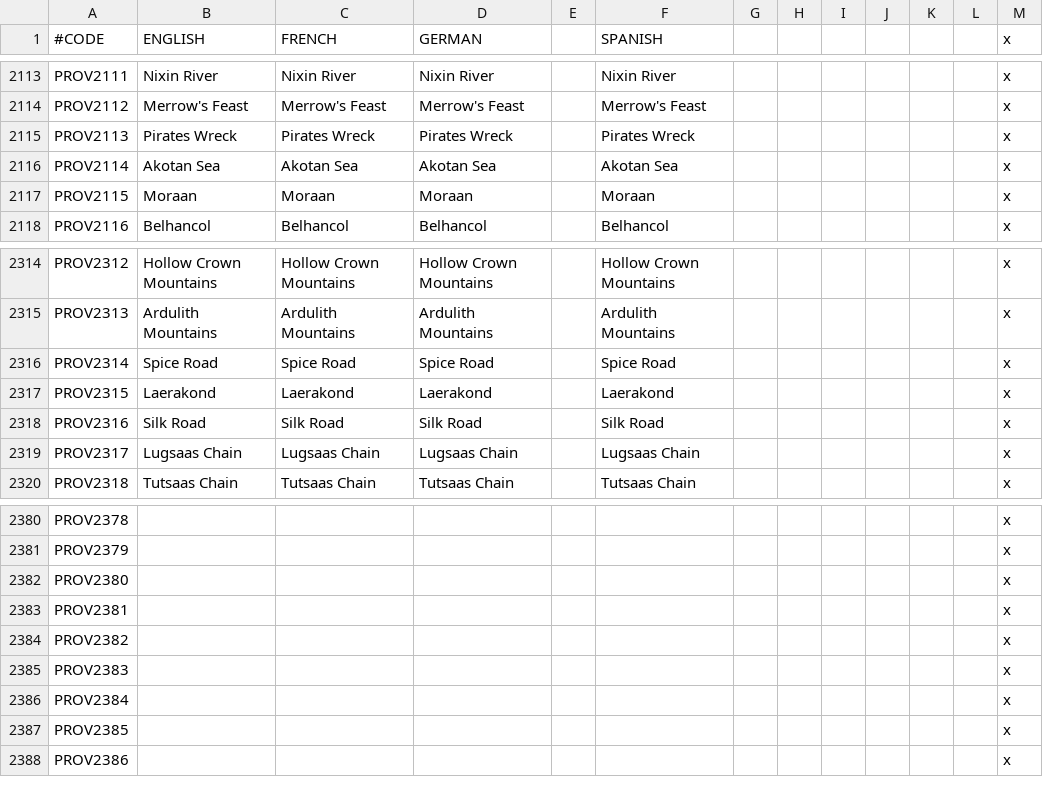
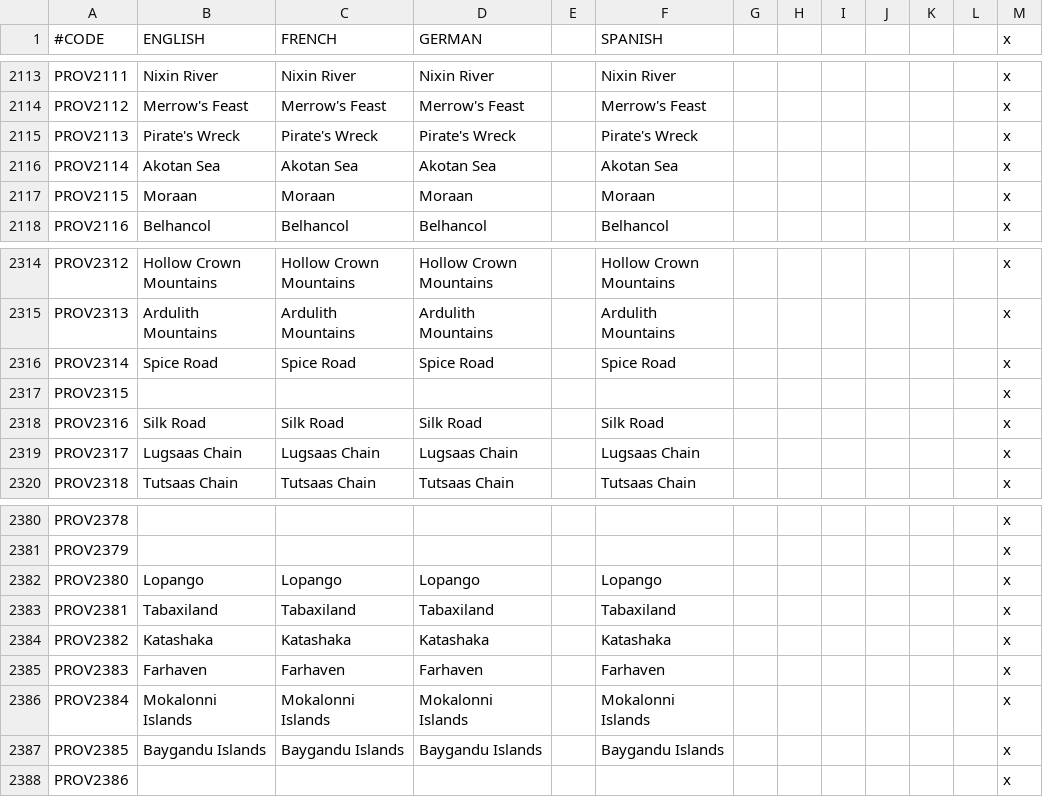
Before and after one commit to ProjectFaerun/Faerun, a CSV file: Faerun/localisation/0000_province_names.csv, drawn as a sheet; only a part is shown, gaps mark what is left out; the diff covers the shown part only.

Commit message:
Reworked Katashaka and Laerakond a bit

```diff
--- a/Faerun/localisation/0000_province_names.csv
+++ b/Faerun/localisation/0000_province_names.csv
@@ -2114,3 +2114,3 @@ PROV2111;Nixin River;Nixin River;Nixin River;;Nixin River;;;;;;;x
 PROV2112;Merrow's Feast;Merrow's Feast;Merrow's Feast;;Merrow's Feast;;;;;;;x
-PROV2113;Pirates Wreck;Pirates Wreck;Pirates Wreck;;Pirates Wreck;;;;;;;x
+PROV2113;Pirate's Wreck;Pirate's Wreck;Pirate's Wreck;;Pirate's Wreck;;;;;;;x
 PROV2114;Akotan Sea;Akotan Sea;Akotan Sea;;Akotan Sea;;;;;;;x
@@ -2316,3 +2316,3 @@ PROV2313;Ardulith Mountains;Ardulith Mountains;Ardulith Mountains;;Ardulith Moun
 PROV2314;Spice Road;Spice Road;Spice Road;;Spice Road;;;;;;;x
-PROV2315;Laerakond;Laerakond;Laerakond;;Laerakond;;;;;;;x
+PROV2315;;;;;;;;;;;;x
 PROV2316;Silk Road;Silk Road;Silk Road;;Silk Road;;;;;;;x
@@ -2381,8 +2381,8 @@ PROV2378;;;;;;;;;;;;x
 PROV2379;;;;;;;;;;;;x
-PROV2380;;;;;;;;;;;;x
-PROV2381;;;;;;;;;;;;x
-PROV2382;;;;;;;;;;;;x
-PROV2383;;;;;;;;;;;;x
-PROV2384;;;;;;;;;;;;x
-PROV2385;;;;;;;;;;;;x
+PROV2380;Lopango;Lopango;Lopango;;Lopango;;;;;;;x
+PROV2381;Tabaxiland;Tabaxiland;Tabaxiland;;Tabaxiland;;;;;;;x
+PROV2382;Katashaka;Katashaka;Katashaka;;Katashaka;;;;;;;x
+PROV2383;Farhaven;Farhaven;Farhaven;;Farhaven;;;;;;;x
+PROV2384;Mokalonni Islands;Mokalonni Islands;Mokalonni Islands;;Mokalonni Islands;;;;;;;x
+PROV2385;Baygandu Islands;Baygandu Islands;Baygandu Islands;;Baygandu Islands;;;;;;;x
 PROV2386;;;;;;;;;;;;x
```
Also changed, not shown: 44 edited cells elsewhere in this file, Faerun/map/definition.csv, 7 other files.
